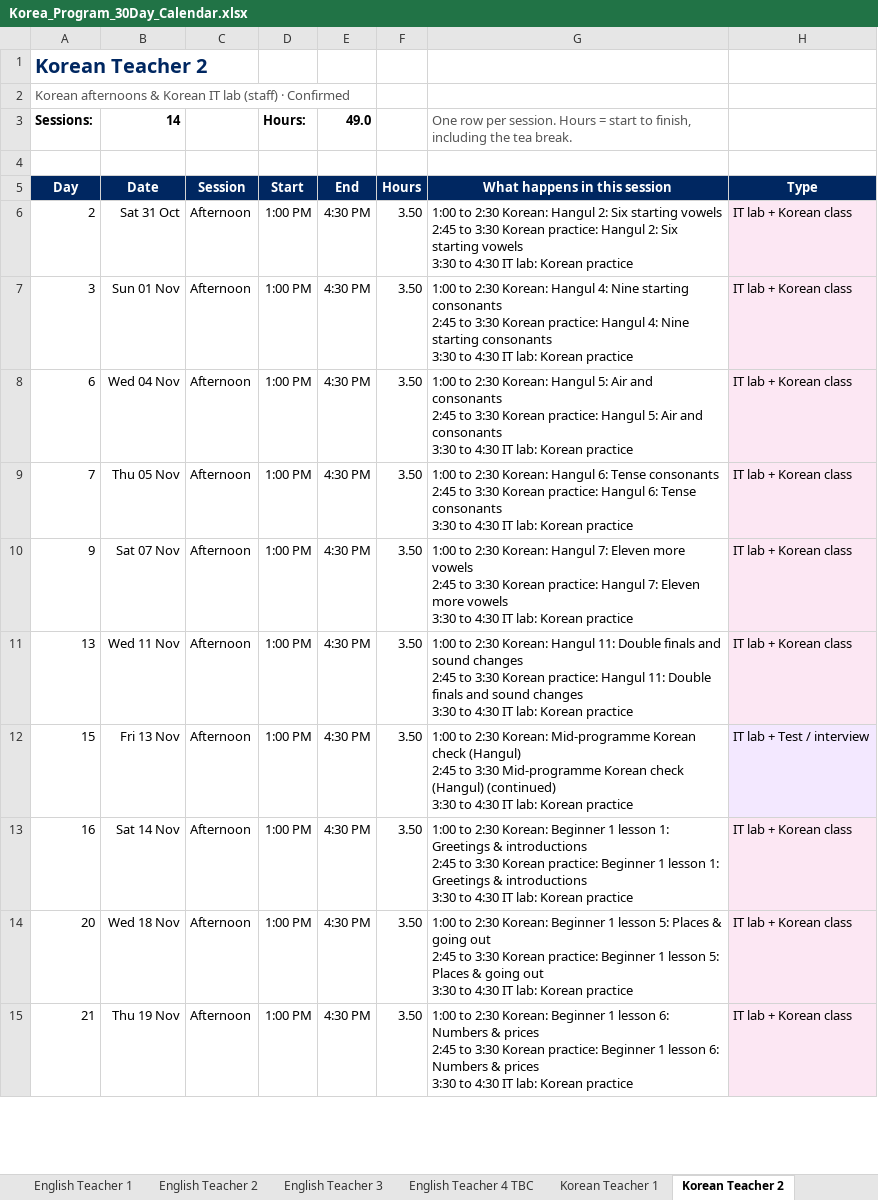
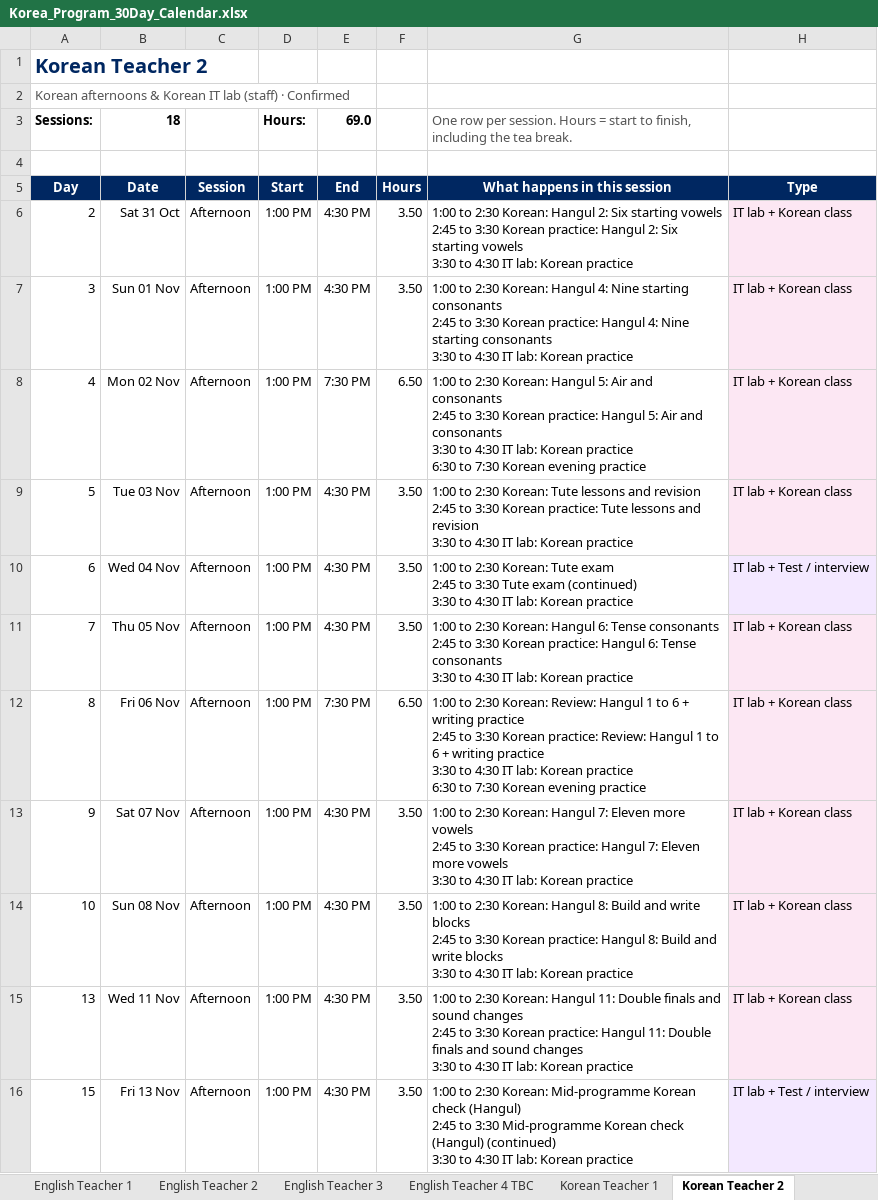
Before and after one commit to epiccampusdigital-stack/epic-ielts, an Excel workbook: programme-materials/excel/Korea_Program_30Day_Calendar.xlsx, sheet Korean Teacher 2, drawn as a sheet; only a part is shown; the shorter side is filled out with more unchanged rows; values as stored, in another font and other column widths than the file's, no borders; addresses are those after the commit; ↵ is a line break in a cell; the diff names each change by its address in the sheet, - before the commit and + after, or states it on an @@ line.

```diff
--- a/programme-materials/excel/Korea_Program_30Day_Calendar.xlsx (sheet Korean Teacher 2)
+++ b/programme-materials/excel/Korea_Program_30Day_Calendar.xlsx (sheet Korean Teacher 2)
-B3: 14
+B3: 18
-E3: 49.0
+E3: 69.0
+row 8: 4 | Mon 02 Nov | Afternoon | 1:00 PM | 7:30 PM | 6.50 | 1:00 to 2:30 Korean: Hangul 5: Air and consonants ↵ 2:45 to 3:30 Korean practice: Hangul 5: Air and consonants ↵ 3:30 to 4:30 IT lab: Korean practice ↵ 6:30 to 7:30 Korean evening practice | IT lab + Korean class
+row 9: 5 | Tue 03 Nov | Afternoon | 1:00 PM | 4:30 PM | 3.50 | 1:00 to 2:30 Korean: Tute lessons and revision ↵ 2:45 to 3:30 Korean practice: Tute lessons and revision ↵ 3:30 to 4:30 IT lab: Korean practice | IT lab + Korean class
-G10: …2:30 Korean: Hangul 5: Air and consonants ↵ 2:45 to 3:30 Korean practice: Hangul 5: Air and consonants ↵ 3:30 to…
+G10: …2:30 Korean: Tute exam ↵ 2:45 to 3:30 Tute exam (continued) ↵ 3:30 to…
-H10: IT lab + Korean class
+H10: IT lab + Test / interview
+row 12: 8 | Fri 06 Nov | Afternoon | 1:00 PM | 7:30 PM | 6.50 | 1:00 to 2:30 Korean: Review: Hangul 1 to 6 + writing practice ↵ 2:45 to 3:30 Korean practice: Review: Hangul 1 to 6 + writing practice ↵ 3:30 to 4:30 IT lab: Korean practice ↵ 6:30 to 7:30 Korean evening practice | IT lab + Korean class
+row 14: 10 | Sun 08 Nov | Afternoon | 1:00 PM | 4:30 PM | 3.50 | 1:00 to 2:30 Korean: Hangul 8: Build and write blocks ↵ 2:45 to 3:30 Korean practice: Hangul 8: Build and write blocks ↵ 3:30 to 4:30 IT lab: Korean practice | IT lab + Korean class
```
Also changed, not shown: sheet Calendar, sheet Grid, sheet English Teacher 3, sheet Days, sheet English Teacher 2, sheet Overview, 3 more sheets, formulas that keep their value, 8 other files.
